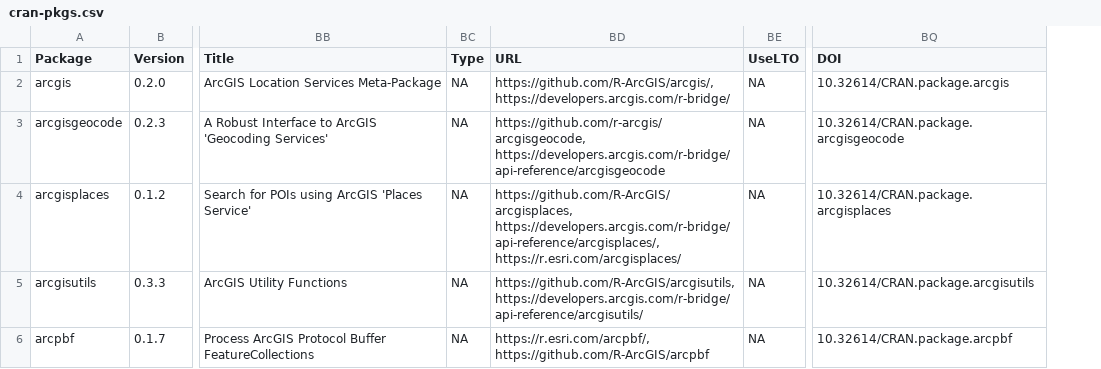
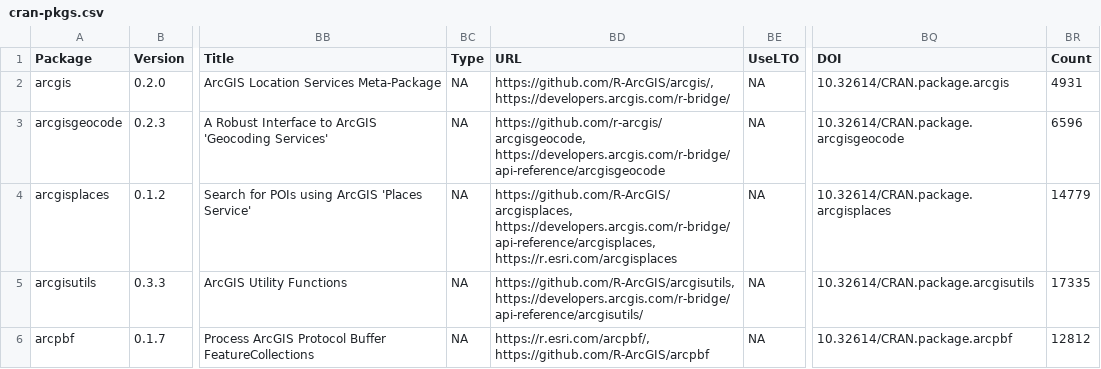
Before and after one commit to extendr/awesome-extendr, a CSV file: cran-pkgs.csv, drawn as a sheet; only a part is shown, gaps mark what is left out; the diff covers the shown part only; the diff names each change by its address in the sheet, - before the commit and + after, or states it on an @@ line.

```diff
--- a/cran-pkgs.csv
+++ b/cran-pkgs.csv
+column BR (Count), rows 2-6: 4931 | 6596 | 14779 | 17335 | 12812
-BD4 (URL): https://github.com/R-ArcGIS/arcgisplaces, https://developers.arcgis.com/r-bridge/api-reference/arcgisplaces/, https://r.esri.com/arcgisplaces/
+BD4 (URL): https://github.com/R-ArcGIS/arcgisplaces, https://developers.arcgis.com/r-bridge/api-reference/arcgisplaces, https://r.esri.com/arcgisplaces
```
Also changed, not shown: 2 added rows and 10 edited cells elsewhere in this file, 2 other files.
